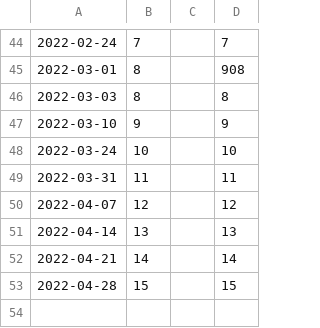
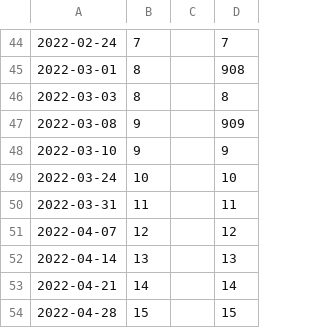
Before and after one commit to Sanchez-S/UNC-BACS200-2022-Spring, a CSV file: schedule.csv, drawn as a sheet; only a part is shown, gaps mark what is left out; the diff names each change by its address in the sheet, - before the commit and + after, or states it on an @@ line.

Commit message:
Update schedule.csv

```diff
--- a/schedule.csv
+++ b/schedule.csv
+row 47: 2022-03-08 | 9 |  | 909
```
